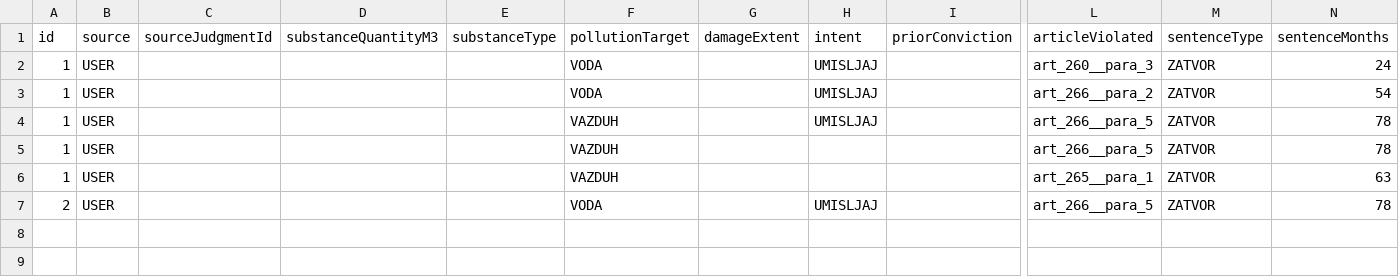
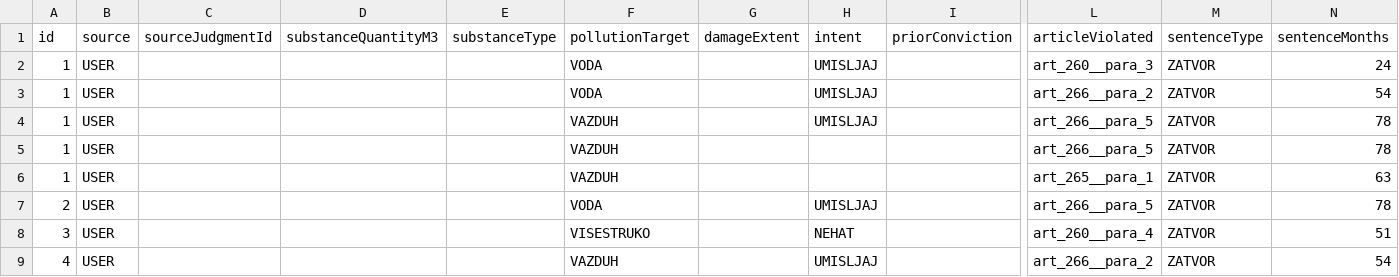
Before and after one commit to borisletic/pravna-informatika, a CSV file: data/cases/cases.csv, drawn as a sheet; only a part is shown, gaps mark what is left out; rows hold the shown columns only; the diff names each change by its address in the sheet, - before the commit and + after, or states it on an @@ line.

```diff
--- a/data/cases/cases.csv
+++ b/data/cases/cases.csv
+row 8: 3 | USER |  |  |  | VISESTRUKO |  | NEHAT |  | art_260__para_4 | ZATVOR | 51
+row 9: 4 | USER |  |  |  | VAZDUH |  | UMISLJAJ |  | art_266__para_2 | ZATVOR | 54
```
Also changed, not shown: 16 other files.
